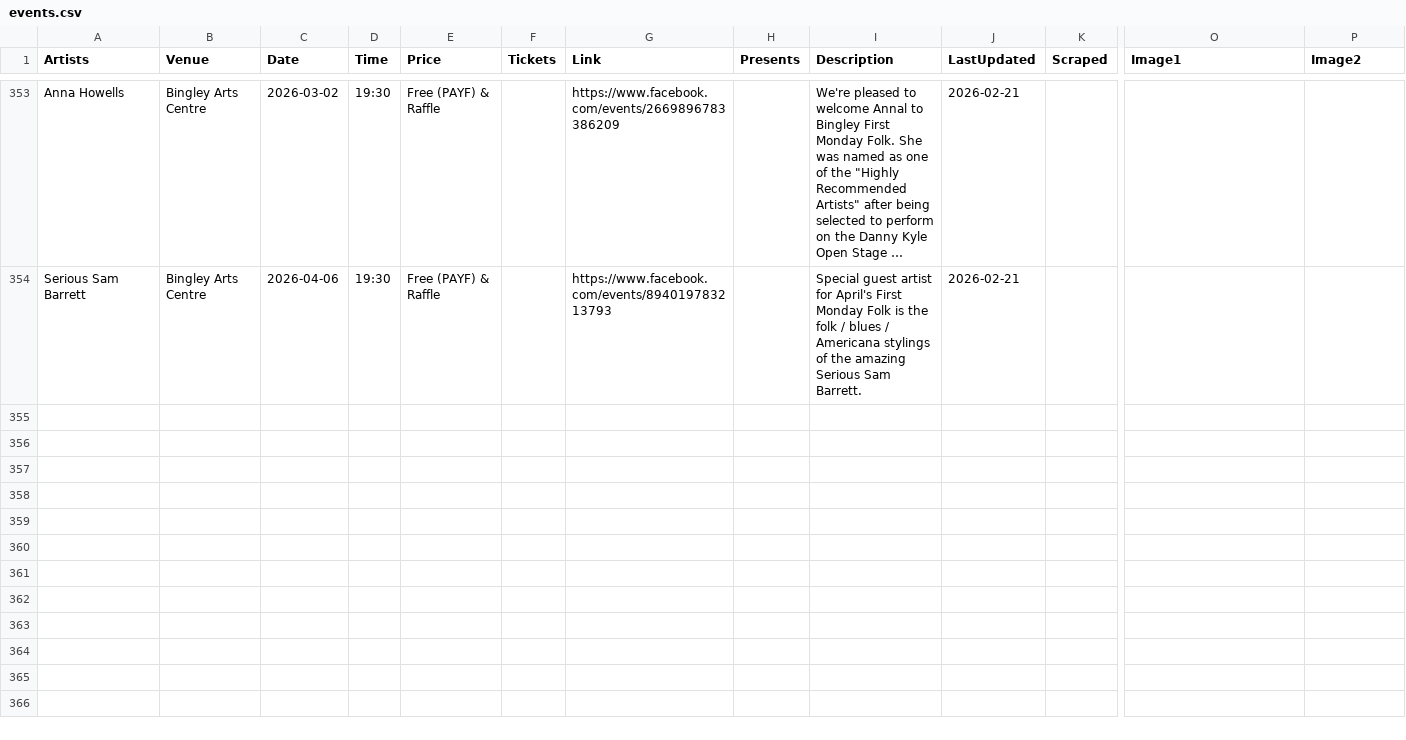
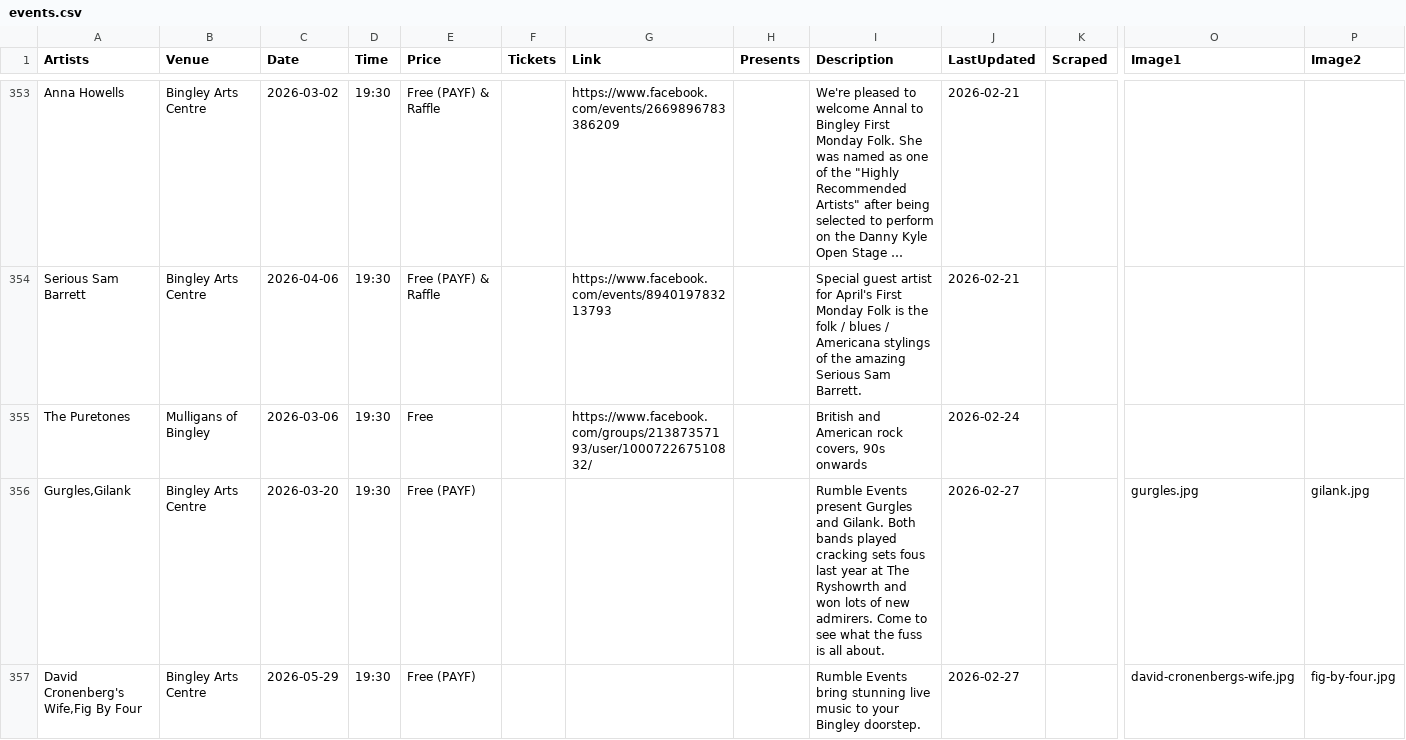
Before and after one commit to caprenter/rumble, a CSV file: docs/_data/events.csv, drawn as a sheet; only a part is shown, gaps mark what is left out; long unchanged cells end in …; rows hold the shown columns only; the diff covers the shown part only; the diff names each change by its address in the sheet, - before the commit and + after, or states it on an @@ line.

```diff
--- a/docs/_data/events.csv
+++ b/docs/_data/events.csv
+row 355: The Puretones | Mulligans of Bingley | 2026-03-06 | 19:30 | Free |  | https://www.facebook.com/groups/21387357193/user/100072267510832/ |  | British and American rock covers, 90s onwards | 2026-02-24
+row 356: Gurgles,Gilank | Bingley Arts Centre | 2026-03-20 | 19:30 | Free (PAYF) |  |  |  | Rumble Events present Gurgles and Gilank. Both bands played cracking sets fous last year at The Ryshowrth and won lots of new admirers. Come to see what the fuss is all about. | 2026-02-27 |  | gurgles.jpg | gilank.jpg
+row 357: David Cronenberg's Wife,Fig By Four | Bingley Arts Centre | 2026-05-29 | 19:30 | Free (PAYF) |  |  |  | Rumble Events bring stunning live music to your Bingley doorstep. | 2026-02-27 |  | david-cronenbergs-wife.jpg | fig-by-four.jpg
```
Also changed, not shown: 2 added rows elsewhere in this file, docs/_data/artists.csv, 16 other files.
